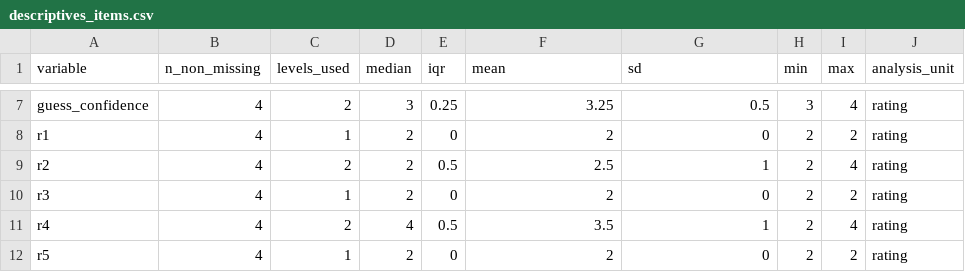
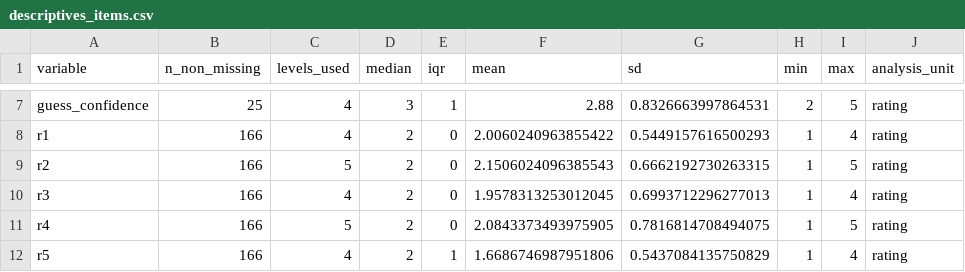
Before and after one commit to pbielik/diplomovka, a CSV file: analysis/outputs/descriptives_items.csv, drawn as a sheet; only a part is shown, gaps mark what is left out; the diff covers the shown part only; the diff names each change by its address in the sheet, - before the commit and + after, or states it on an @@ line.

```diff
--- a/analysis/outputs/descriptives_items.csv
+++ b/analysis/outputs/descriptives_items.csv
-B7 (n_non_missing): 4
+B7 (n_non_missing): 25
-C7 (levels_used): 2
+C7 (levels_used): 4
-E7 (iqr): 0.25
+E7 (iqr): 1
-F7 (mean): 3.25
+F7 (mean): 2.88
-G7 (sd): 0.5
+G7 (sd): 0.8326663997864531
-H7 (min): 3
+H7 (min): 2
-I7 (max): 4
+I7 (max): 5
-B8:B12 (n_non_missing): 4
+B8:B12 (n_non_missing): 166
-C8 (levels_used): 1
+C8 (levels_used): 4
-F8 (mean): 2
+F8 (mean): 2.0060240963855422
-G8 (sd): 0
+G8 (sd): 0.5449157616500293
-H8:H12 (min): 2
+H8:H12 (min): 1
-I8 (max): 2
+I8 (max): 4
-C9 (levels_used): 2
+C9 (levels_used): 5
-E9 (iqr): 0.5
+E9 (iqr): 0
-F9 (mean): 2.5
+F9 (mean): 2.1506024096385543
-G9 (sd): 1
+G9 (sd): 0.6662192730263315
-I9 (max): 4
+I9 (max): 5
-C10 (levels_used): 1
+C10 (levels_used): 4
-F10 (mean): 2
+F10 (mean): 1.9578313253012045
-G10 (sd): 0
+G10 (sd): 0.6993712296277013
-I10 (max): 2
+I10 (max): 4
-C11 (levels_used): 2
+C11 (levels_used): 5
-D11 (median): 4
+D11 (median): 2
-E11 (iqr): 0.5
+E11 (iqr): 0
-F11 (mean): 3.5
+F11 (mean): 2.0843373493975905
-G11 (sd): 1
+G11 (sd): 0.7816814708494075
-I11 (max): 4
+I11 (max): 5
-C12 (levels_used): 1
+C12 (levels_used): 4
-E12 (iqr): 0
+E12 (iqr): 1
-F12 (mean): 2
+F12 (mean): 1.6686746987951806
-G12 (sd): 0
+G12 (sd): 0.5437084135750829
-I12 (max): 2
+I12 (max): 4
```
Also changed, not shown: 95 edited cells elsewhere in this file, analysis/outputs/clmm_item_models.csv, analysis/outputs/guess_origin_summary.csv, 37 other files.
